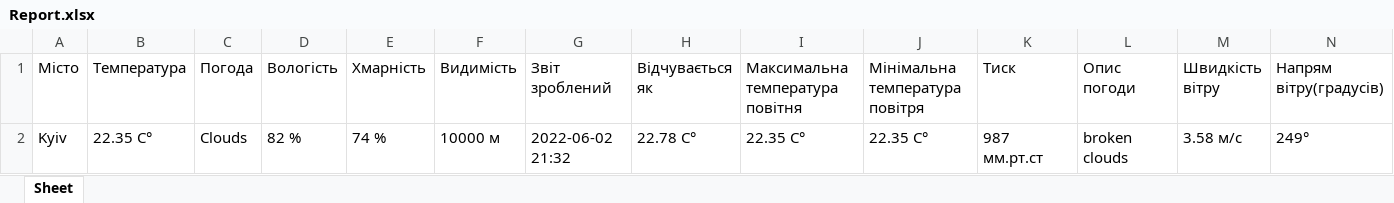
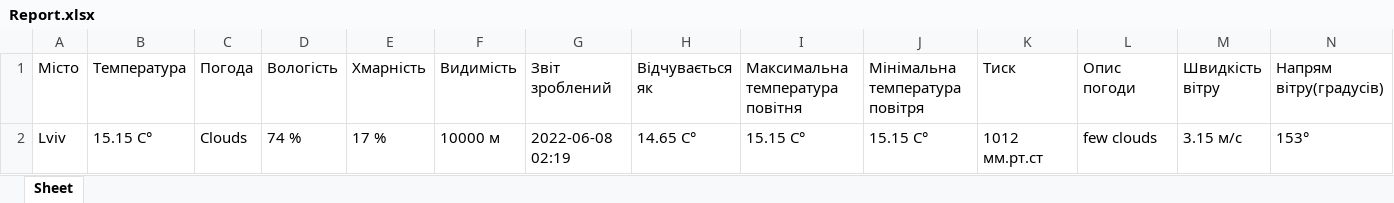
Before and after one commit to passstor/weather_bot, an Excel workbook: Report.xlsx, sheet Sheet, drawn as a sheet; only a part is shown; values as stored, in another font and other column widths than the file's, no borders; removed rows and columns are numbered as before the commit, all else as after; rows hold the shown columns only; the diff names each change by its address in the sheet, - before the commit and + after, or states it on an @@ line.

```diff
--- a/Report.xlsx (sheet Sheet)
+++ b/Report.xlsx (sheet Sheet)
-row 2: Kyiv | 22.35 C° | Clouds | 82 % | 74 % | 10000 м | 2022-06-02 21:32 | 22.78 C° | 22.35 C° | 22.35 C° | 987 мм.рт.ст | broken clouds | 3.58 м/с | 249°
+row 2: Lviv | 15.15 C° | Clouds | 74 % | 17 % | 10000 м | 2022-06-08 02:19 | 14.65 C° | 15.15 C° | 15.15 C° | 1012 мм.рт.ст | few clouds | 3.15 м/с | 153°
```
Also changed, not shown: Report_news.xlsx, 7 other files.
